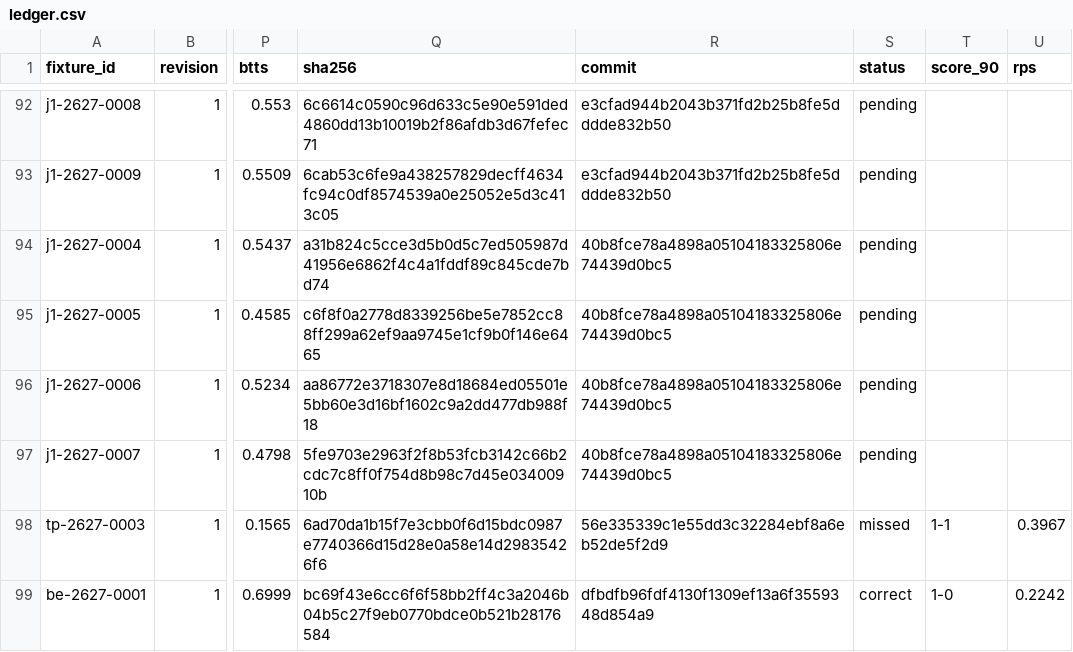
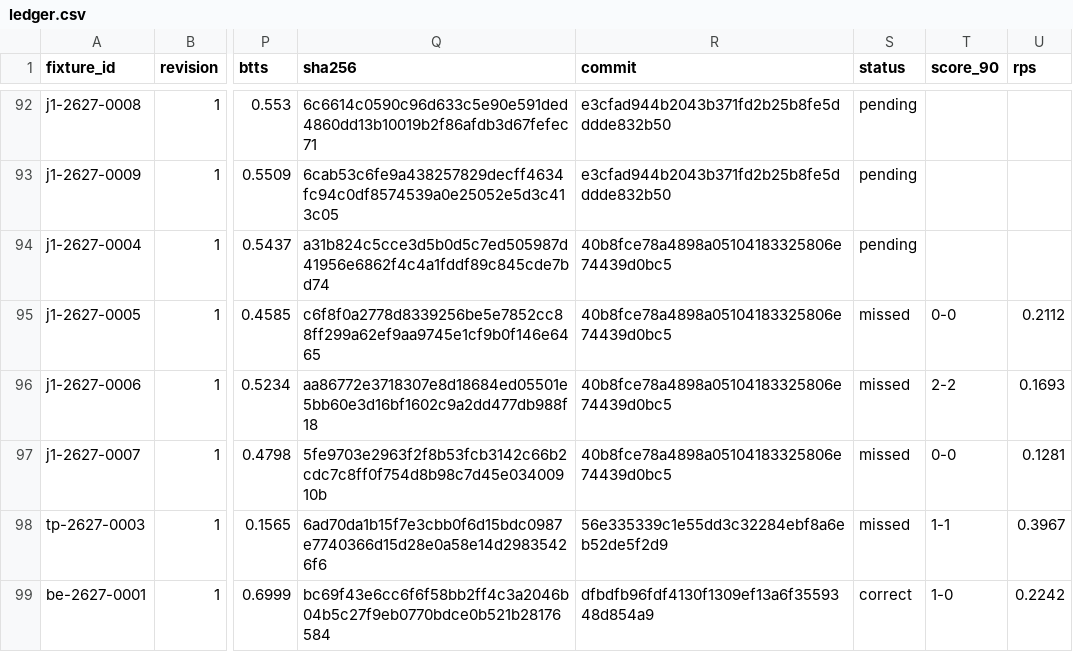
Before and after one commit to thetouchlineatlas-com/ledger, a CSV file: ledger.csv, drawn as a sheet; only a part is shown, gaps mark what is left out; the diff names each change by its address in the sheet, - before the commit and + after, or states it on an @@ line.

Commit message:
Ledger 2026-11-21T07:11:35Z

```diff
--- a/ledger.csv
+++ b/ledger.csv
-S95:S97 (status): pending
+S95:S97 (status): missed
-T95 (score_90): (empty)
+T95 (score_90): 0-0
-U95 (rps): (empty)
+U95 (rps): 0.2112
-T96 (score_90): (empty)
+T96 (score_90): 2-2
-U96 (rps): (empty)
+U96 (rps): 0.1693
-T97 (score_90): (empty)
+T97 (score_90): 0-0
-U97 (rps): (empty)
+U97 (rps): 0.1281
```
Also changed, not shown: 2 other files.
